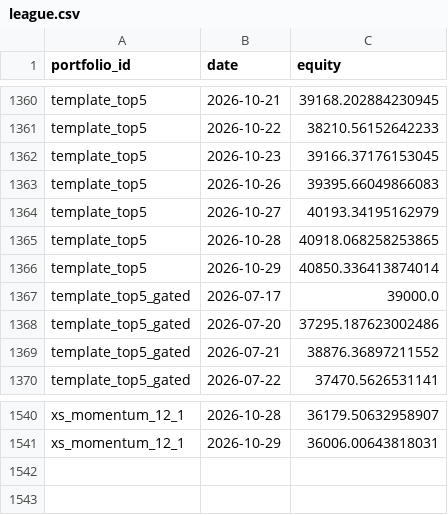
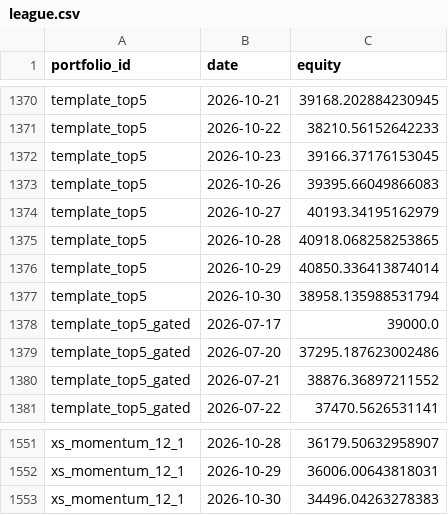
Before and after one commit to ong6/trading-engine, a CSV file: data/reports/league.csv, drawn as a sheet; only a part is shown, gaps mark what is left out; the diff covers the shown part only; the diff names each change by its address in the sheet, - before the commit and + after, or states it on an @@ line.

```diff
--- a/data/reports/league.csv
+++ b/data/reports/league.csv
+row 1377: template_top5 | 2026-10-30 | 38958.135988531794
+row 1553: xs_momentum_12_1 | 2026-10-30 | 34496.04263278383
```
Also changed, not shown: 10 added rows elsewhere in this file, 10 other files.
